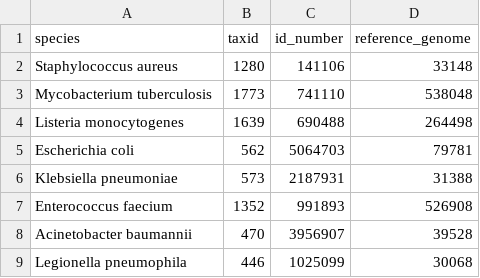
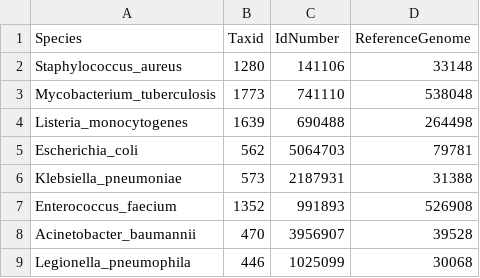
Before and after one commit to metagenlab/diag_pipelines, a TSV file: data/core_genome_dbs/ridom_database.tsv, drawn as a sheet.

Commit message:
changing data core genome

```diff
--- a/data/core_genome_dbs/ridom_database.tsv
+++ b/data/core_genome_dbs/ridom_database.tsv
@@ -1,9 +1,9 @@
-species	taxid	id_number	reference_genome
-Staphylococcus aureus	1280	141106	33148
-Mycobacterium tuberculosis	1773	741110	538048
-Listeria monocytogenes	1639	690488	264498
-Escherichia coli	562	5064703	79781
-Klebsiella pneumoniae	573	2187931	31388
-Enterococcus faecium	1352	991893	526908
-Acinetobacter baumannii	470	3956907	39528
-Legionella pneumophila	446	1025099	30068
+Species	Taxid	IdNumber	ReferenceGenome
+Staphylococcus_aureus	1280	141106	33148
+Mycobacterium_tuberculosis	1773	741110	538048
+Listeria_monocytogenes	1639	690488	264498
+Escherichia_coli	562	5064703	79781
+Klebsiella_pneumoniae	573	2187931	31388
+Enterococcus_faecium	1352	991893	526908
+Acinetobacter_baumannii	470	3956907	39528
+Legionella_pneumophila	446	1025099	30068
```
Also changed, not shown: 1 other file.
